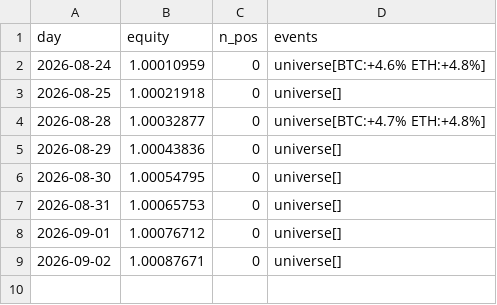
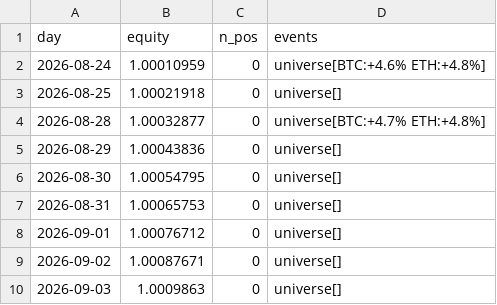
Before and after one commit to maengdori8/TradingBot, a CSV file: logs/tracka_history.csv, drawn as a sheet.

Commit message:
[tracka] 2026-09-04 일일 검증

```diff
--- a/logs/tracka_history.csv
+++ b/logs/tracka_history.csv
@@ -9 +9,2 @@ day,equity,n_pos,events
 2026-09-02,1.00087671,0,universe[]
+2026-09-03,1.0009863,0,universe[]
```
Also changed, not shown: 1 other file.
